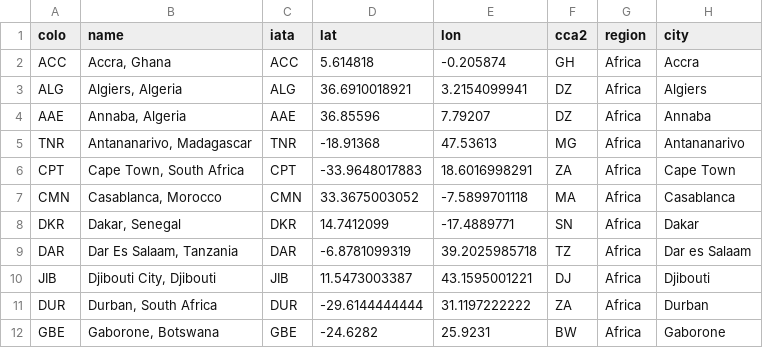
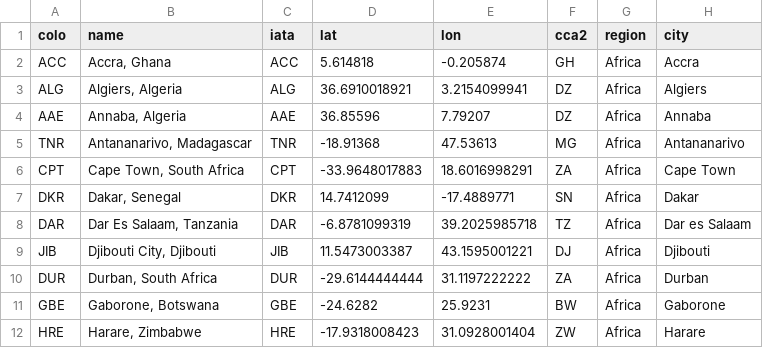
Before and after one commit to troymjones/cloudflare-colo-list, a CSV file: DC-Colos.csv, drawn as a sheet; only a part is shown; the shorter side is filled out with more unchanged rows.

```diff
--- a/DC-Colos.csv
+++ b/DC-Colos.csv
@@ -6,3 +6,2 @@ TNR,"Antananarivo, Madagascar",TNR,-18.91368,47.53613,MG,Africa,Antananarivo
 CPT,"Cape Town, South Africa",CPT,-33.9648017883,18.6016998291,ZA,Africa,Cape Town
-CMN,"Casablanca, Morocco",CMN,33.3675003052,-7.5899701118,MA,Africa,Casablanca
 DKR,"Dakar, Senegal",DKR,14.7412099,-17.4889771,SN,Africa,Dakar
```
Also changed, not shown: 2 other files.
